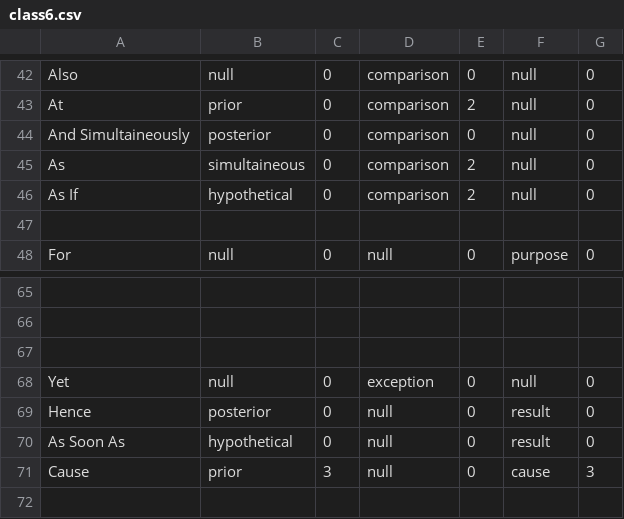
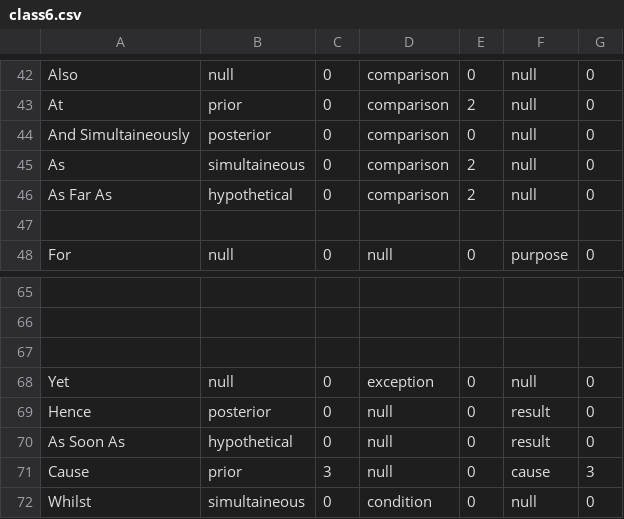
Before and after one commit to JaceSebastian/glyphs, a CSV file: GlyphTables/class6.csv, drawn as a sheet; only a part is shown, gaps mark what is left out.

```diff
--- a/GlyphTables/class6.csv
+++ b/GlyphTables/class6.csv
@@ -45,3 +45,3 @@ And Simultaineously,posterior, 0, comparison,0, null, 0
 As,simultaineous, 0, comparison,2, null, 0
-As If,hypothetical, 0, comparison, 2, null, 0
+As Far As,hypothetical, 0, comparison, 2, null, 0
 
@@ -71 +71,2 @@ As Soon As,hypothetical, 0, null, 0, result, 0
 Cause, prior, 3, null, 0, cause, 3
+Whilst,simultaineous, 0, condition,0, null, 0
```
Also changed, not shown: GlyphTables/class10.csv, GlyphTables/class12.csv, 8 other files.
